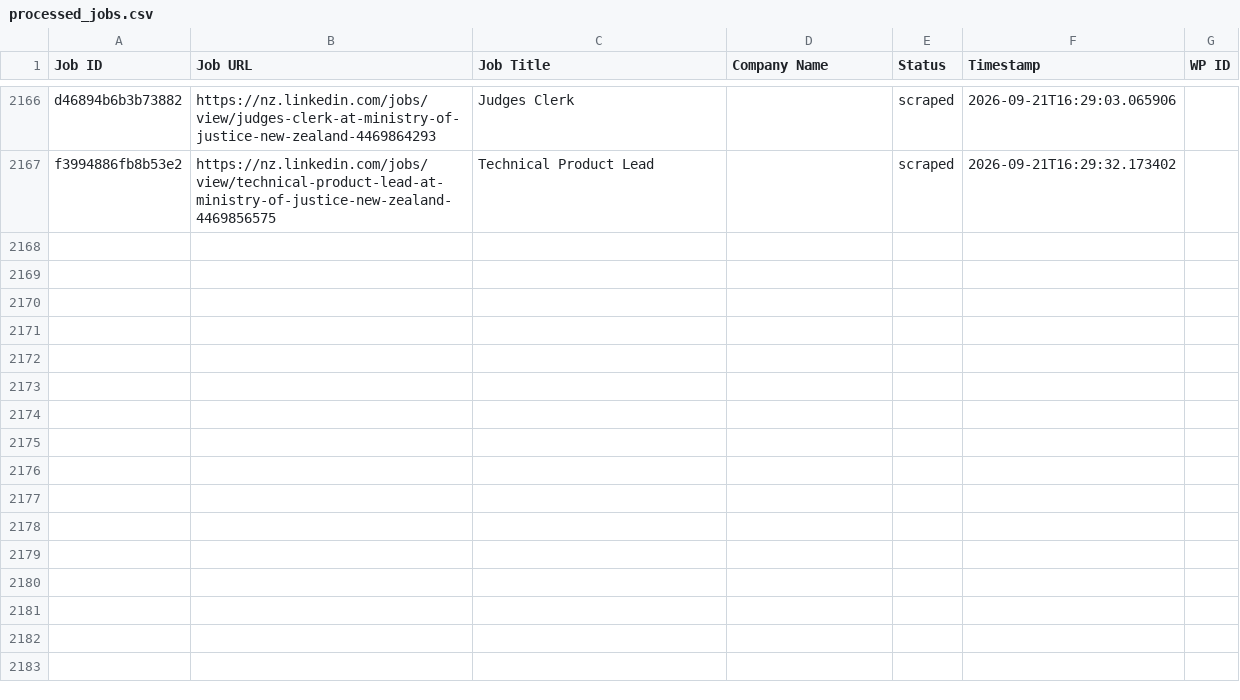
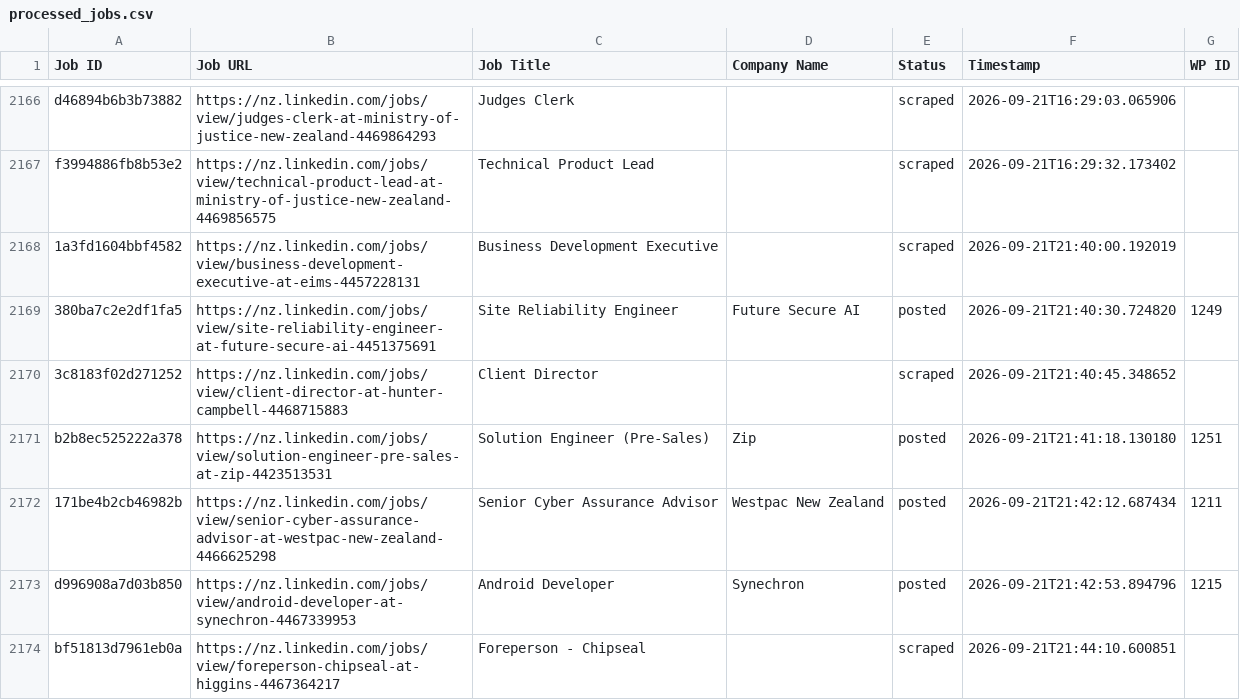
Before and after one commit to innovationinc2000/nz, a CSV file: processed_jobs.csv, drawn as a sheet; only a part is shown, gaps mark what is left out; the diff covers the shown part only.

```diff
--- a/processed_jobs.csv
+++ b/processed_jobs.csv
@@ -2174 +2174,8 @@ d46894b6b3b73882,https://nz.linkedin.com/jobs/view/judges-clerk-at-ministry-of-j
 f3994886fb8b53e2,https://nz.linkedin.com/jobs/view/technical-product-lead-at-ministry-of-justice-new-zealand-4469856575,Technical Product Lead,,scraped,2026-09-21T16:29:32.173402,
+1a3fd1604bbf4582,https://nz.linkedin.com/jobs/view/business-development-executive-at-eims-4457228131,Business Development Executive,,scraped,2026-09-21T21:40:00.192019,
+380ba7c2e2df1fa5,https://nz.linkedin.com/jobs/view/site-reliability-engineer-at-future-secure-ai-4451375691,Site Reliability Engineer,Future Secure AI,posted,2026-09-21T21:40:30.724820,1249
+3c8183f02d271252,https://nz.linkedin.com/jobs/view/client-director-at-hunter-campbell-4468715883,Client Director,,scraped,2026-09-21T21:40:45.348652,
+b2b8ec525222a378,https://nz.linkedin.com/jobs/view/solution-engineer-pre-sales-at-zip-4423513531,Solution Engineer (Pre-Sales),Zip,posted,2026-09-21T21:41:18.130180,1251
+171be4b2cb46982b,https://nz.linkedin.com/jobs/view/senior-cyber-assurance-advisor-at-westpac-new-zealand-4466625298,Senior Cyber Assurance Advisor,Westpac New Zealand,posted,2026-09-21T21:42:12.687434,1211
+d996908a7d03b850,https://nz.linkedin.com/jobs/view/android-developer-at-synechron-4467339953,Android Developer,Synechron,posted,2026-09-21T21:42:53.894796,1215
+bf51813d7961eb0a,https://nz.linkedin.com/jobs/view/foreperson-chipseal-at-higgins-4467364217,Foreperson - Chipseal,,scraped,2026-09-21T21:44:10.600851,
```
Also changed, not shown: 20 added rows elsewhere in this file.
